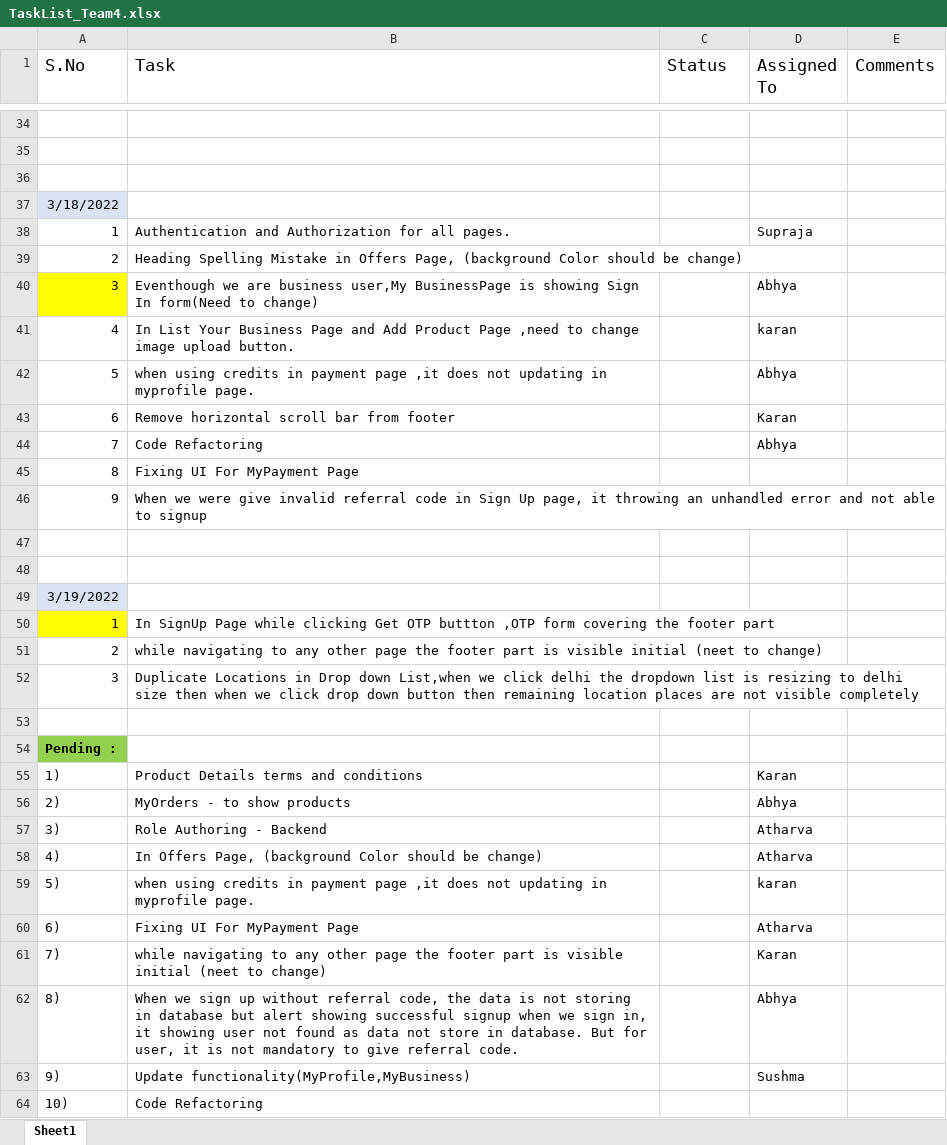
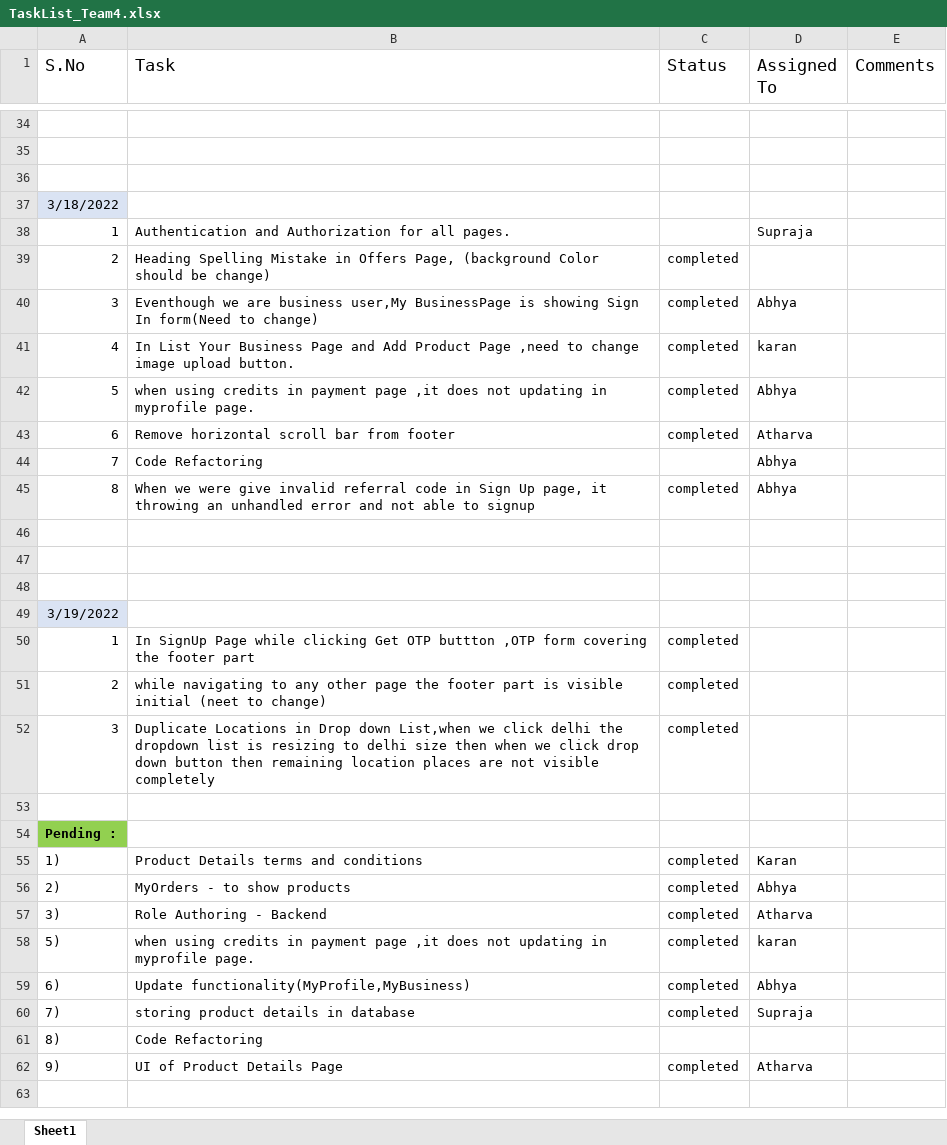
Before and after one commit to toothsy/HyperMarket, an Excel workbook: TaskList_Team4.xlsx, sheet Sheet1, drawn as a sheet; only a part is shown, gaps mark what is left out; values as stored, in another font and other column widths than the file's, no borders; removed rows and columns are numbered as before the commit, all else as after; the diff covers the shown part only; the diff names each change by its address in the sheet, - before the commit and + after, or states it on an @@ line.

Commit message:
TaskList_Updated

```diff
--- a/TaskList_Team4.xlsx (sheet Sheet1)
+++ b/TaskList_Team4.xlsx (sheet Sheet1)
-C39:C43 (Status): (empty)
+C39:C43 (Status): completed
-A40 fill: #FFFF00
+A40 fill: none
-D43 (Assigned To): Karan
+D43 (Assigned To): Atharva
-row 45: 8 | Fixing UI For MyPayment Page
+row 45: 8 | When we were give invalid referral code in Sign Up page, it throwing an unhandled error and not able to signup | completed | Abhya
-row 46: 9 | When we were give invalid referral code in Sign Up page, it throwing an unhandled error and not able to signup
+row 46: (empty)
-A50 fill: #FFFF00
+A50 fill: none
-C50:C52 (Status): (empty)
+C50:C52 (Status): completed
-C55:C57 (Status): (empty)
+C55:C57 (Status): completed
-row 58: 4) | In Offers Page, (background Color should be change) |  | Atharva
-C58:C60 (Status): (empty)
+C58:C60 (Status): completed
-B59 (Task): Fixing UI For MyPayment Page
+B59 (Task): Update functionality(MyProfile,MyBusiness)
-D59 (Assigned To): Atharva
+D59 (Assigned To): Abhya
-B60 (Task): while navigating to any other page the footer part is visible initial (neet to change)
+B60 (Task): storing product details in database
-D60 (Assigned To): Karan
+D60 (Assigned To): Supraja
-B61 (Task): When we sign up without referral code, the data is not storing in database but alert showing successful signup when we sign in, it showing user not found as data not store in database. But for user, it is not mandatory to give referral code.
+B61 (Task): Code Refactoring
-D61 (Assigned To): Abhya
+D61 (Assigned To): (empty)
-B62 (Task): Update functionality(MyProfile,MyBusiness)
+B62 (Task): UI of Product Details Page
-C62 (Status): (empty)
+C62 (Status): completed
-D62 (Assigned To): Sushma
+D62 (Assigned To): Atharva
-row 64: 10) | Code Refactoring
```
Also changed, not shown: 7 edited cells and cell formats elsewhere in this sheet.
